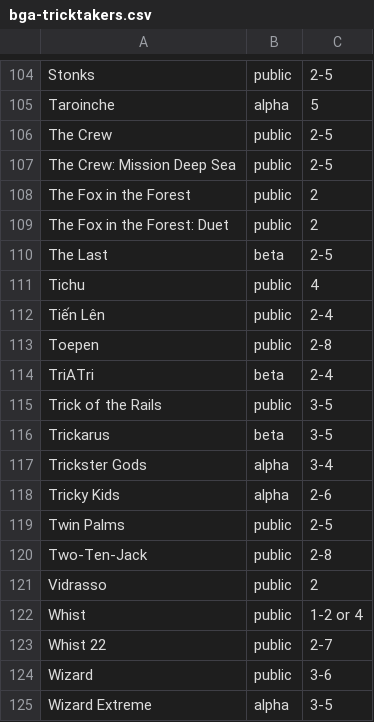
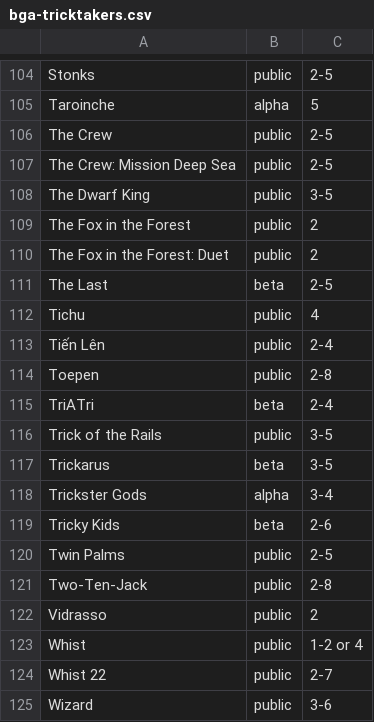
Before and after one commit to veganjay/bga-tricktakers, a CSV file: bga-tricktakers.csv, drawn as a sheet; only a part is shown, gaps mark what is left out; the shorter side is filled out with more unchanged rows.

Commit message:
Add Dwarf King, Tricky Kids

```diff
--- a/bga-tricktakers.csv
+++ b/bga-tricktakers.csv
@@ -107,2 +107,3 @@ The Crew,public,2-5
 The Crew: Mission Deep Sea,public,2-5
+The Dwarf King,public,3-5
 The Fox in the Forest,public,2
@@ -117,3 +118,3 @@ Trickarus,beta,3-5
 Trickster Gods,alpha,3-4
-Tricky Kids,alpha,2-6
+Tricky Kids,beta,2-6
 Twin Palms,public,2-5
```
